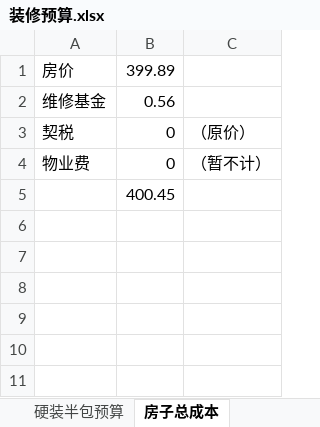
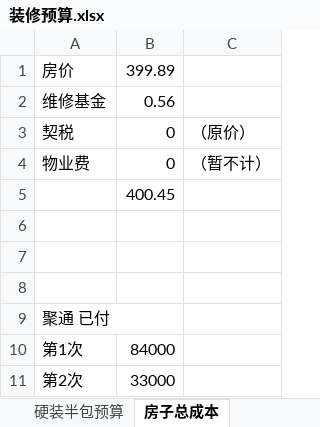
Before and after one commit to shilei-wang/waterdrop, an Excel workbook: common/iris 主要模块/装修预算.xlsx, sheet 房子总成本, drawn as a sheet; values as stored, in another font and other column widths than the file's, no borders; the diff names each change by its address in the sheet, - before the commit and + after, or states it on an @@ line.

```diff
--- a/common/iris 主要模块/装修预算.xlsx (sheet 房子总成本)
+++ b/common/iris 主要模块/装修预算.xlsx (sheet 房子总成本)
+row 6: (empty)
+row 7: (empty)
+row 8: (empty)
+row 9: 聚通 已付
+row 10: 第1次 | 84000
+row 11: 第2次 | 33000
```
